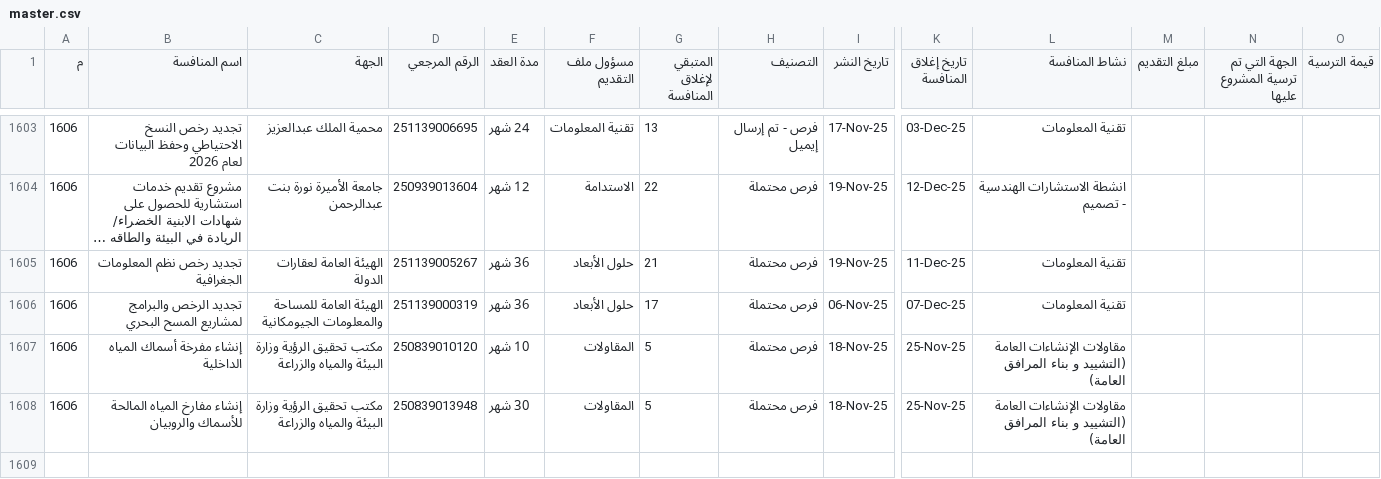
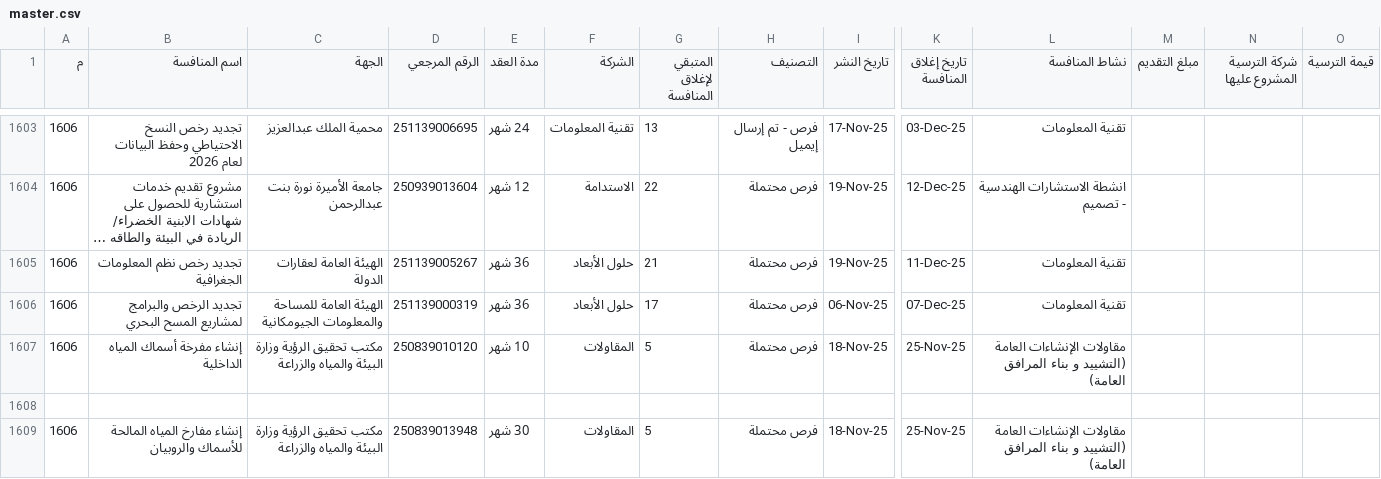
Before and after one commit to abdulrahmansarsak/Our-Tenders, a CSV file: master.csv, drawn as a sheet; only a part is shown, gaps mark what is left out; long unchanged cells end in …; rows hold the shown columns only; the diff names each change by its address in the sheet, - before the commit and + after, or states it on an @@ line.

Commit message:
Update master.csv

```diff
--- a/master.csv
+++ b/master.csv
-F1: مسؤول ملف التقديم
+F1: الشركة
-N1: الجهة التي تم ترسية المشروع عليها
+N1: شركة الترسية المشروع عليها
+row 1608: (empty)
```
